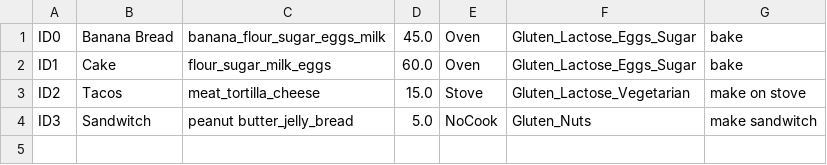
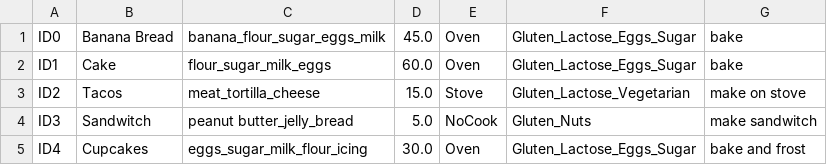
Before and after one commit to Elizabeth6666/MadHacks2025-ED_VH_CS_LA, a CSV file: recipeOut.csv, drawn as a sheet; the diff names each change by its address in the sheet, - before the commit and + after, or states it on an @@ line.

Commit message:
checking - breaking

```diff
--- a/recipeOut.csv
+++ b/recipeOut.csv
+row 5: ID4 | Cupcakes | eggs_sugar_milk_flour_icing | 30.0 | Oven | Gluten_Lactose_Eggs_Sugar | bake and frost
```
